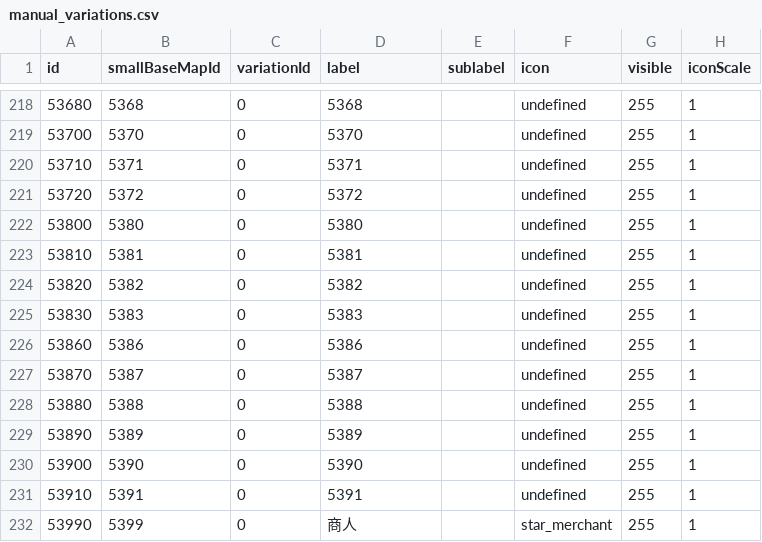
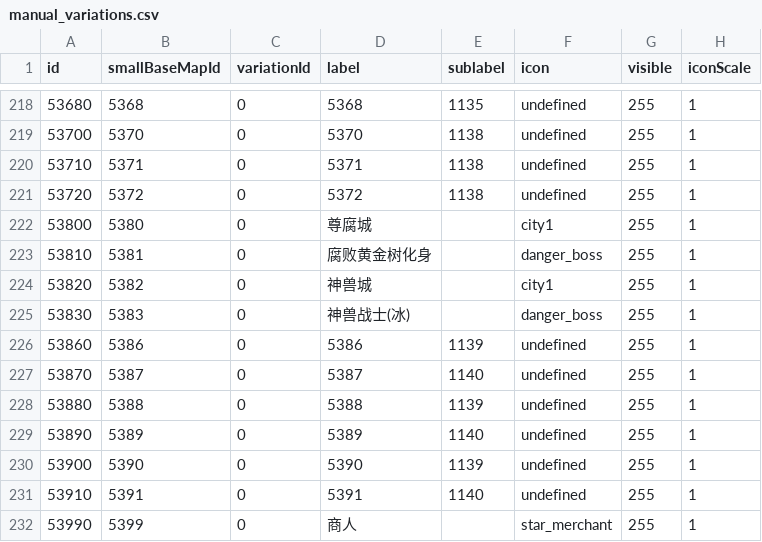
Before and after one commit to xqfinxd/NightreignApp, a CSV file: nightreign/assets/datas/manual_variations.csv, drawn as a sheet; only a part is shown, gaps mark what is left out; the diff covers the shown part only.

```diff
--- a/nightreign/assets/datas/manual_variations.csv
+++ b/nightreign/assets/datas/manual_variations.csv
@@ -218,15 +218,15 @@
-53680,5368,0,5368,,undefined,255,1
-53700,5370,0,5370,,undefined,255,1
-53710,5371,0,5371,,undefined,255,1
-53720,5372,0,5372,,undefined,255,1
-53800,5380,0,5380,,undefined,255,1
-53810,5381,0,5381,,undefined,255,1
-53820,5382,0,5382,,undefined,255,1
-53830,5383,0,5383,,undefined,255,1
-53860,5386,0,5386,,undefined,255,1
-53870,5387,0,5387,,undefined,255,1
-53880,5388,0,5388,,undefined,255,1
-53890,5389,0,5389,,undefined,255,1
-53900,5390,0,5390,,undefined,255,1
-53910,5391,0,5391,,undefined,255,1
+53680,5368,0,5368,1135,undefined,255,1
+53700,5370,0,5370,1138,undefined,255,1
+53710,5371,0,5371,1138,undefined,255,1
+53720,5372,0,5372,1138,undefined,255,1
+53800,5380,0,尊腐城,,city1,255,1
+53810,5381,0,腐败黄金树化身,,danger_boss,255,1
+53820,5382,0,神兽城,,city1,255,1
+53830,5383,0,神兽战士(冰),,danger_boss,255,1
+53860,5386,0,5386,1139,undefined,255,1
+53870,5387,0,5387,1140,undefined,255,1
+53880,5388,0,5388,1139,undefined,255,1
+53890,5389,0,5389,1140,undefined,255,1
+53900,5390,0,5390,1139,undefined,255,1
+53910,5391,0,5391,1140,undefined,255,1
 53990,5399,0,商人,,star_merchant,255,1
```
Also changed, not shown: 25 edited cells elsewhere in this file, nightreign/assets/datas/autogen_spot_list.csv, nightreign/assets/datas/manual_constant_spots.csv, 11 other files.
